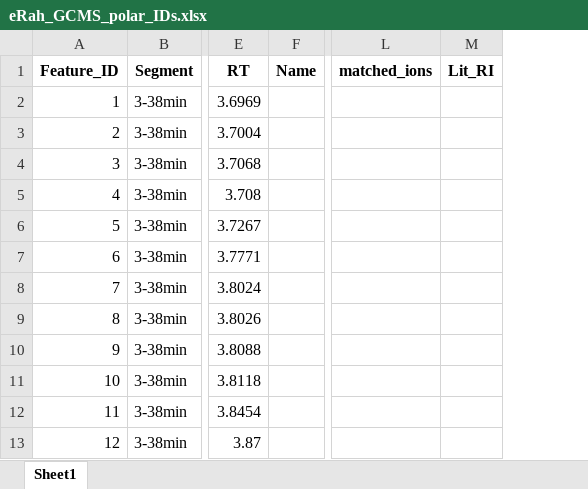
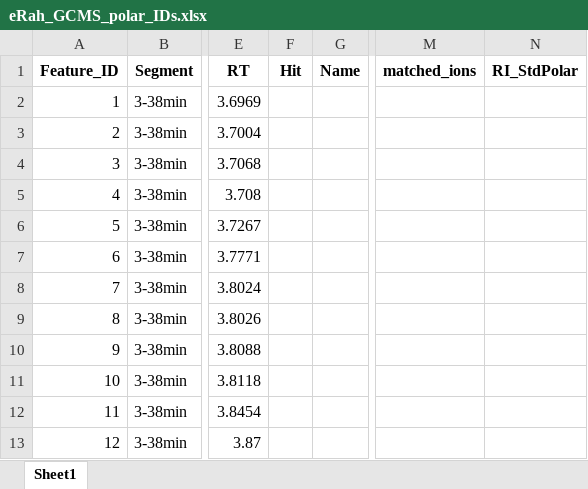
Before and after one commit to IKIAM-NPLab/X_hylaeae_metabolomics, an Excel workbook: Result/eRah_GCMS_polar_IDs.xlsx, sheet Sheet1, drawn as a sheet; only a part is shown, gaps mark what is left out; values as stored, in another font and other column widths than the file's, no borders; removed rows and columns are numbered as before the commit, all else as after; the diff names each change by its address in the sheet, - before the commit and + after, or states it on an @@ line.

```diff
--- a/Result/eRah_GCMS_polar_IDs.xlsx (sheet Sheet1)
+++ b/Result/eRah_GCMS_polar_IDs.xlsx (sheet Sheet1)
+column F (Hit), empty
-column M (Lit_RI), empty
+column N (RI_StdPolar), empty
```
Also changed, not shown: Result/MSDIAL_GCMS_polar_IDs.xlsx, Result/MSHub_GCMS_polar_IDs.xlsx, 5 other files.
